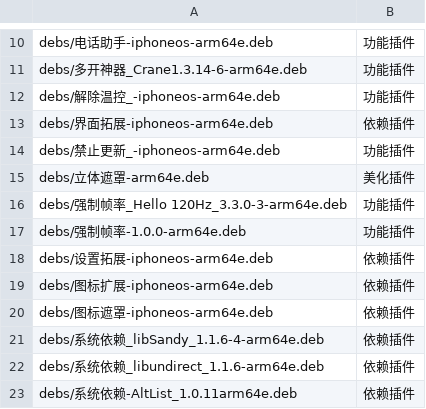
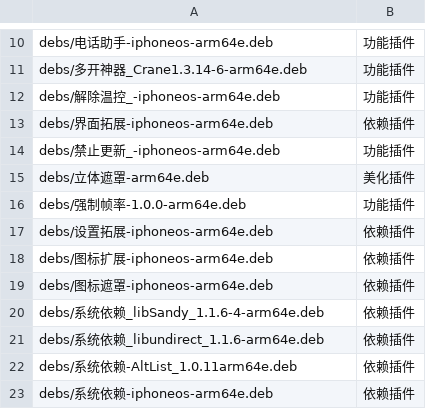
Before and after one commit to 154328106/repo, a TSV file: config/sections.tsv, drawn as a sheet; only a part is shown, gaps mark what is left out; the shorter side is filled out with more unchanged rows; the diff names each change by its address in the sheet, - before the commit and + after, or states it on an @@ line.

Commit message:
Remove 强制帧率_Hello 120Hz_3.3.0-3-arm64e

```diff
--- a/config/sections.tsv
+++ b/config/sections.tsv
-row 16: debs/强制帧率_Hello 120Hz_3.3.0-3-arm64e.deb | 功能插件
```
Also changed, not shown: 1 other file.
